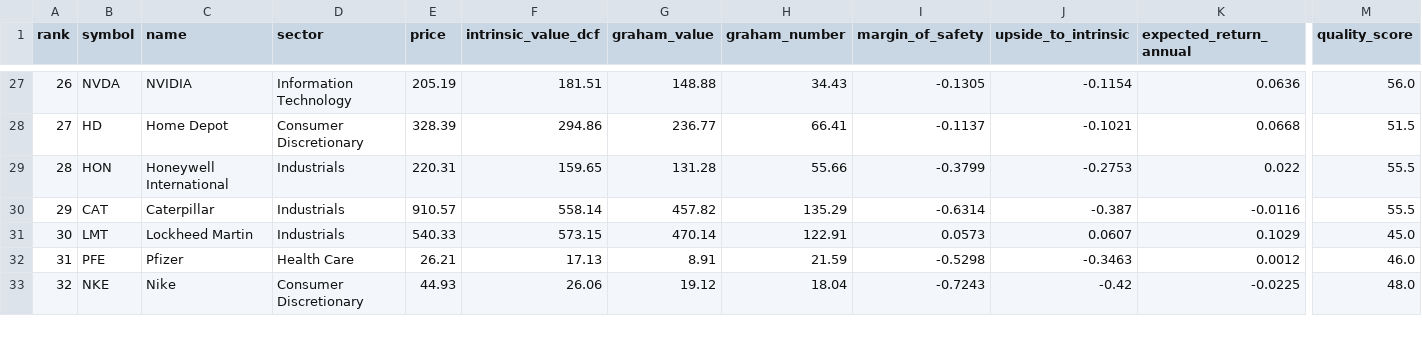
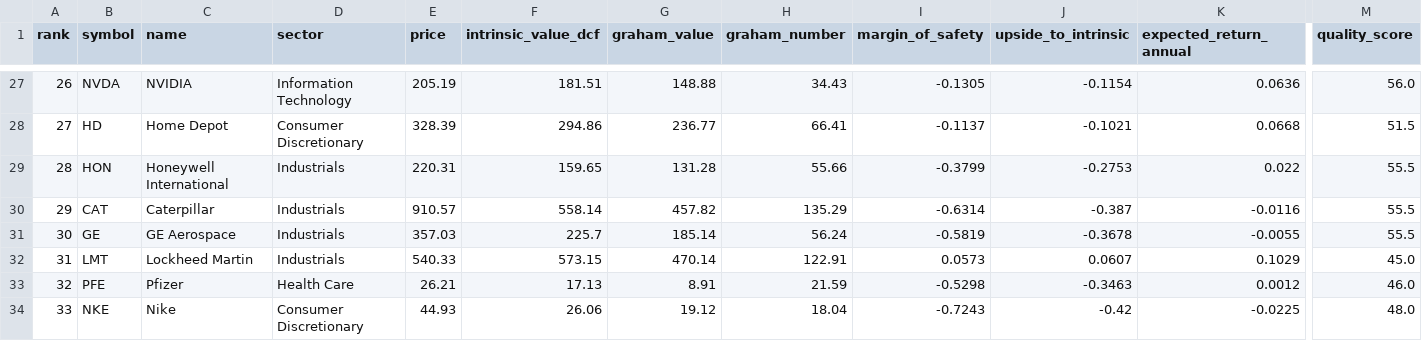
Before and after one commit to zhoze/claude-code, a CSV file: value-screener/data/results/screen_results.csv, drawn as a sheet; only a part is shown, gaps mark what is left out; addresses are those after the commit; rows hold the shown columns only; the diff names each change by its address in the sheet, - before the commit and + after, or states it on an @@ line.

```diff
--- a/value-screener/data/results/screen_results.csv
+++ b/value-screener/data/results/screen_results.csv
+row 31: 30 | GE | GE Aerospace | Industrials | 357.03 | 225.7 | 185.14 | 56.24 | -0.5819 | -0.3678 | -0.0055 | 55.5
@@ column A (rank) renumbered from row 32 down @@
```
Also changed, not shown: value-screener/data/fundamentals.csv, value-screener/data/results/overall_screen.csv, 4 other files.
